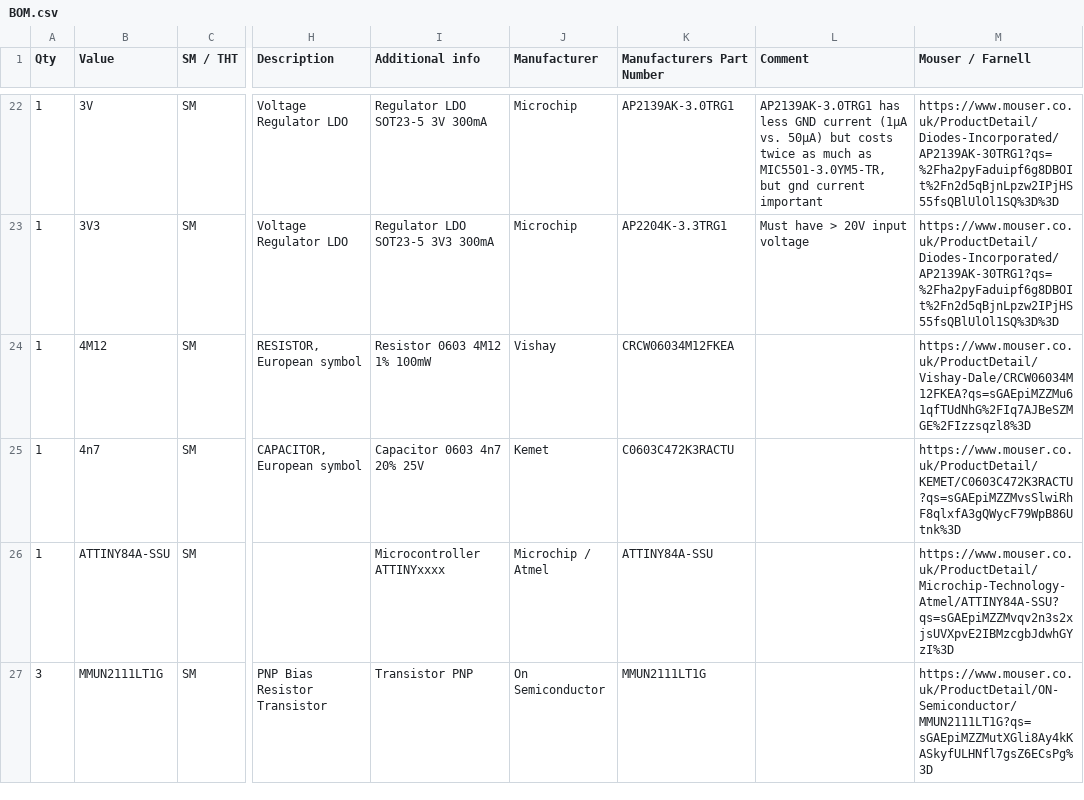
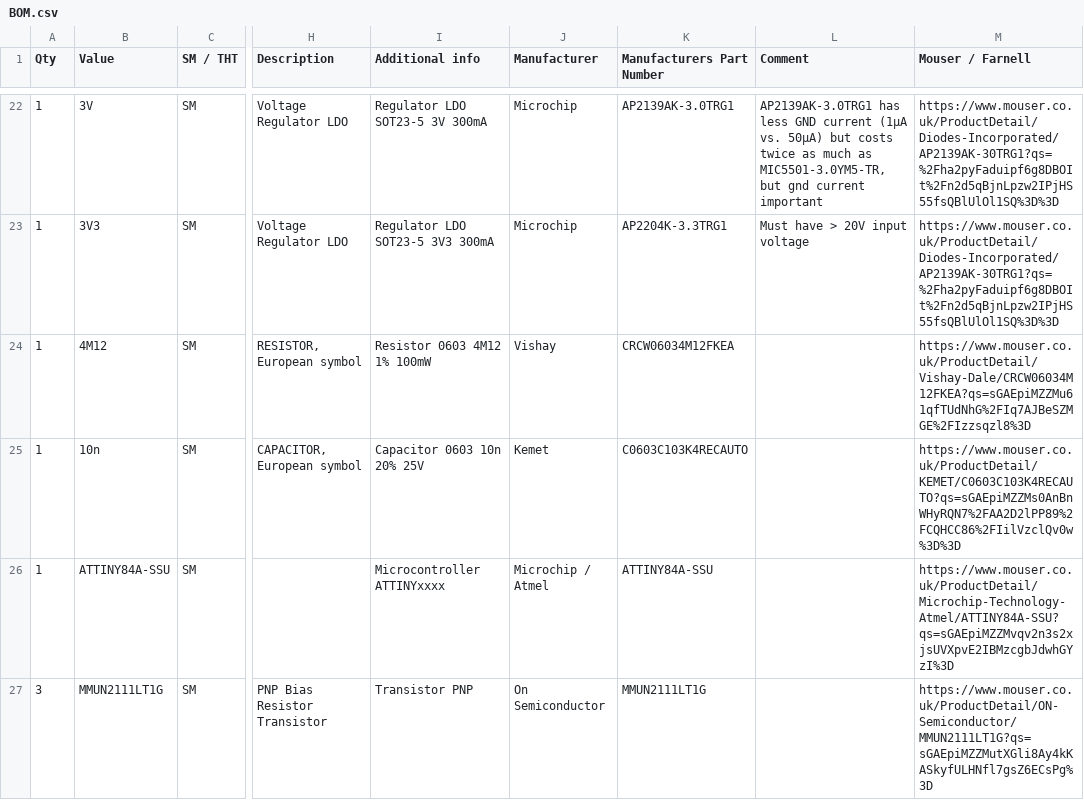
Before and after one commit to jsphuebner/bms-hardware, a CSV file: BatMeas5.3 Manufacturing Files/Assembly/BOM.csv, drawn as a sheet; only a part is shown, gaps mark what is left out; the diff names each change by its address in the sheet, - before the commit and + after, or states it on an @@ line.

Commit message:
Changed C5 to 10n

```diff
--- a/BatMeas5.3 Manufacturing Files/Assembly/BOM.csv
+++ b/BatMeas5.3 Manufacturing Files/Assembly/BOM.csv
-B25 (Value): 4n7
+B25 (Value): 10n
-I25 (Additional info): Capacitor 0603 4n7 20% 25V
+I25 (Additional info): Capacitor 0603 10n 20% 25V
-K25 (Manufacturers Part Number): C0603C472K3RACTU
+K25 (Manufacturers Part Number): C0603C103K4RECAUTO
-M25 (Mouser / Farnell): https://www.mouser.co.uk/ProductDetail/KEMET/C0603C472K3RACTU?qs=sGAEpiMZZMvsSlwiRhF8qlxfA3gQWycF79WpB86Utnk%3D
+M25 (Mouser / Farnell): https://www.mouser.co.uk/ProductDetail/KEMET/C0603C103K4RECAUTO?qs=sGAEpiMZZMs0AnBnWHyRQN7%2FAA2D2lPP89%2FCQHCC86%2FIilVzclQv0w%3D%3D
```
